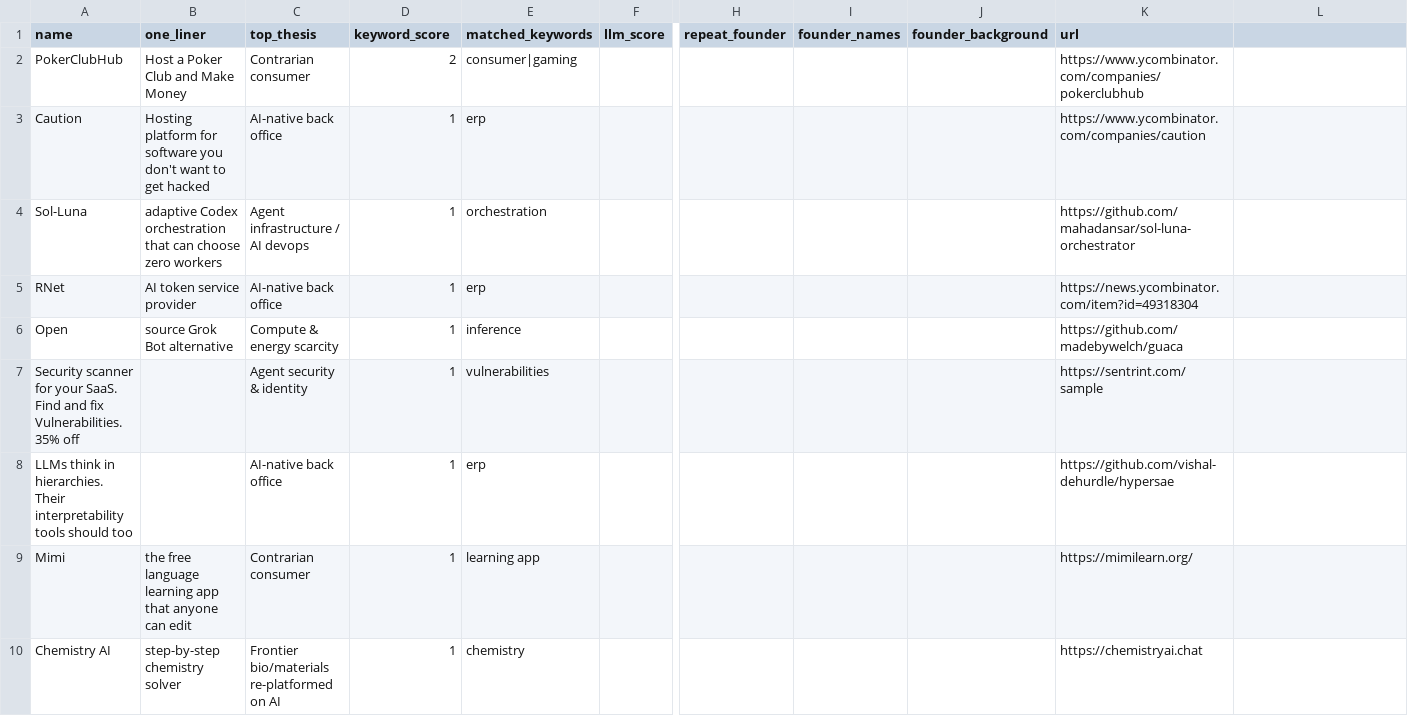
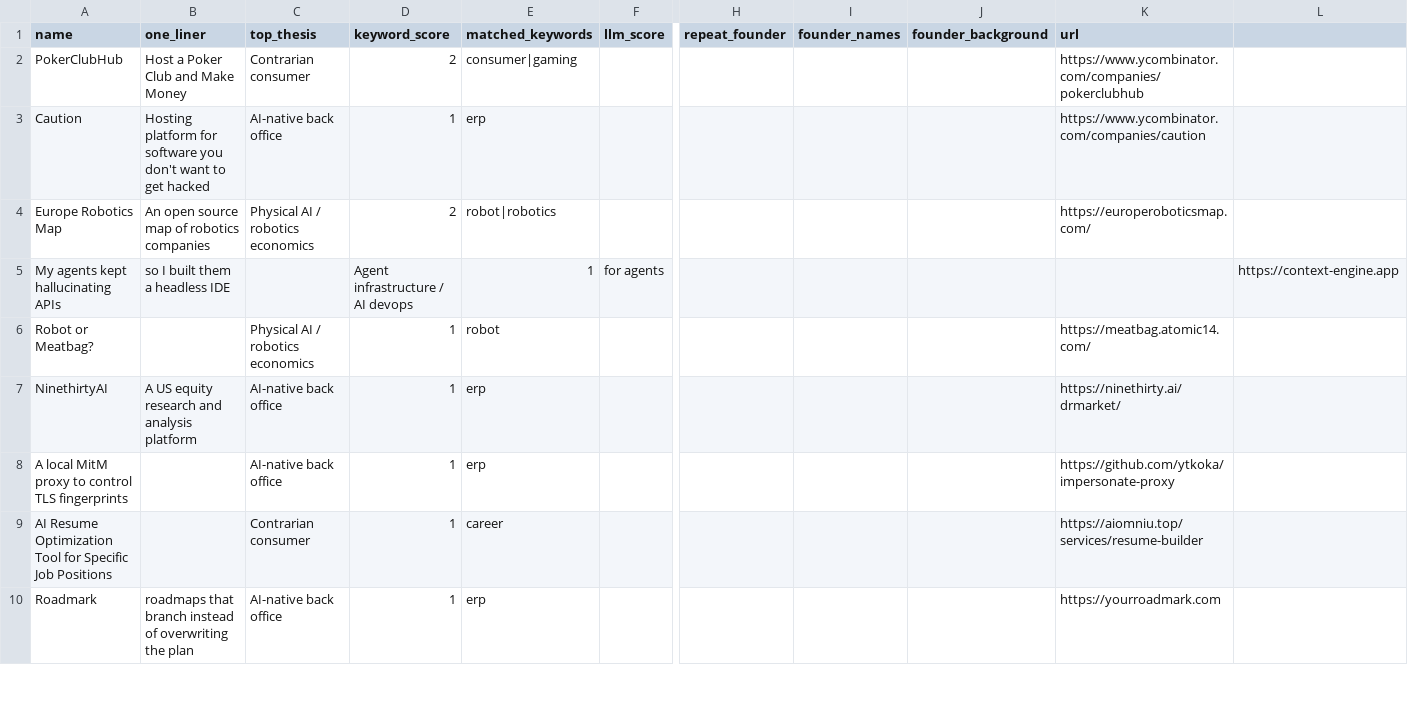
Before and after one commit to diegorivero06/dealflow2-engine, a CSV file: dealflow_latest.csv, drawn as a sheet; only a part is shown, gaps mark what is left out; removed rows and columns are numbered as before the commit, all else as after; rows hold the shown columns only; the diff covers the shown part only; the diff names each change by its address in the sheet, - before the commit and + after, or states it on an @@ line.

```diff
--- a/dealflow_latest.csv
+++ b/dealflow_latest.csv
-row 4: Sol-Luna | adaptive Codex orchestration that can choose zero workers | Agent infrastructure / AI devops | 1 | orchestration |  |  |  |  | https://github.com/mahadansar/sol-luna-orchestrator
+row 4: Europe Robotics Map | An open source map of robotics companies | Physical AI / robotics economics | 2 | robot|robotics |  |  |  |  | https://europeroboticsmap.com/
+row 5: My agents kept hallucinating APIs | so I built them a headless IDE |  | Agent infrastructure / AI devops | 1 | for agents |  |  |  |  | https://context-engine.app
+row 6: Robot or Meatbag? |  | Physical AI / robotics economics | 1 | robot |  |  |  |  | https://meatbag.atomic14.com/
-A7 (name): RNet
+A7 (name): NinethirtyAI
-B7 (one_liner): AI token service provider
+B7 (one_liner): A US equity research and analysis platform
-K7 (url): https://news.ycombinator.com/item?id=49318304
+K7 (url): https://ninethirty.ai/drmarket/
-row 6: Open | source Grok Bot alternative | Compute & energy scarcity | 1 | inference |  |  |  |  | https://github.com/madebywelch/guaca
-row 7: Security scanner for your SaaS. Find and fix Vulnerabilities. 35% off |  | Agent security & identity | 1 | vulnerabilities |  |  |  |  | https://sentrint.com/sample
-A8 (name): LLMs think in hierarchies. Their interpretability tools should too
+A8 (name): A local MitM proxy to control TLS fingerprints
-K8 (url): https://github.com/vishal-dehurdle/hypersae
+K8 (url): https://github.com/ytkoka/impersonate-proxy
-row 9: Mimi | the free language learning app that anyone can edit | Contrarian consumer | 1 | learning app |  |  |  |  | https://mimilearn.org/
-row 10: Chemistry AI | step-by-step chemistry solver | Frontier bio/materials re-platformed on AI | 1 | chemistry |  |  |  |  | https://chemistryai.chat
+row 9: AI Resume Optimization Tool for Specific Job Positions |  | Contrarian consumer | 1 | career |  |  |  |  | https://aiomniu.top/services/resume-builder
+row 10: Roadmark | roadmaps that branch instead of overwriting the plan | AI-native back office | 1 | erp |  |  |  |  | https://yourroadmark.com
```
Also changed, not shown: 4 added rows, 4 removed rows and 9 edited cells elsewhere in this file, 1 other file.
